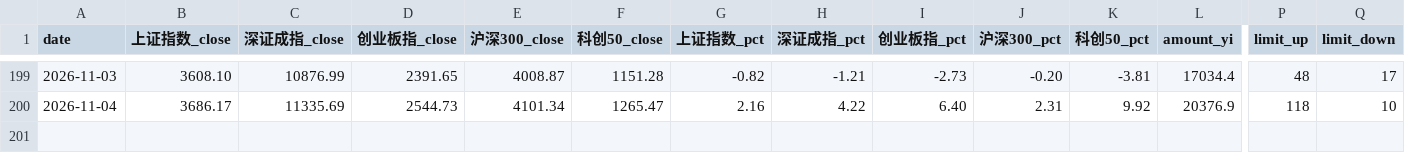
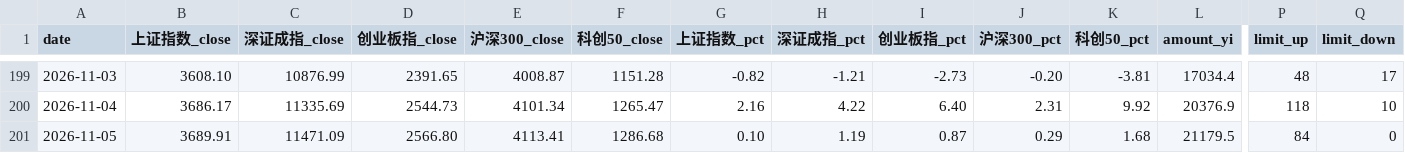
Before and after one commit to ychenfen/a-share-daily, a CSV file: data/2026.csv, drawn as a sheet; only a part is shown, gaps mark what is left out; rows hold the shown columns only; the diff names each change by its address in the sheet, - before the commit and + after, or states it on an @@ line.

```diff
--- a/data/2026.csv
+++ b/data/2026.csv
+row 201: 2026-11-05 | 3689.91 | 11471.09 | 2566.80 | 4113.41 | 1286.68 | 0.10 | 1.19 | 0.87 | 0.29 | 1.68 | 21179.5 | 84 | 0
```
Also changed, not shown: data/pulses/2026-11.csv, data/signals/2026.csv, 13 other files.
